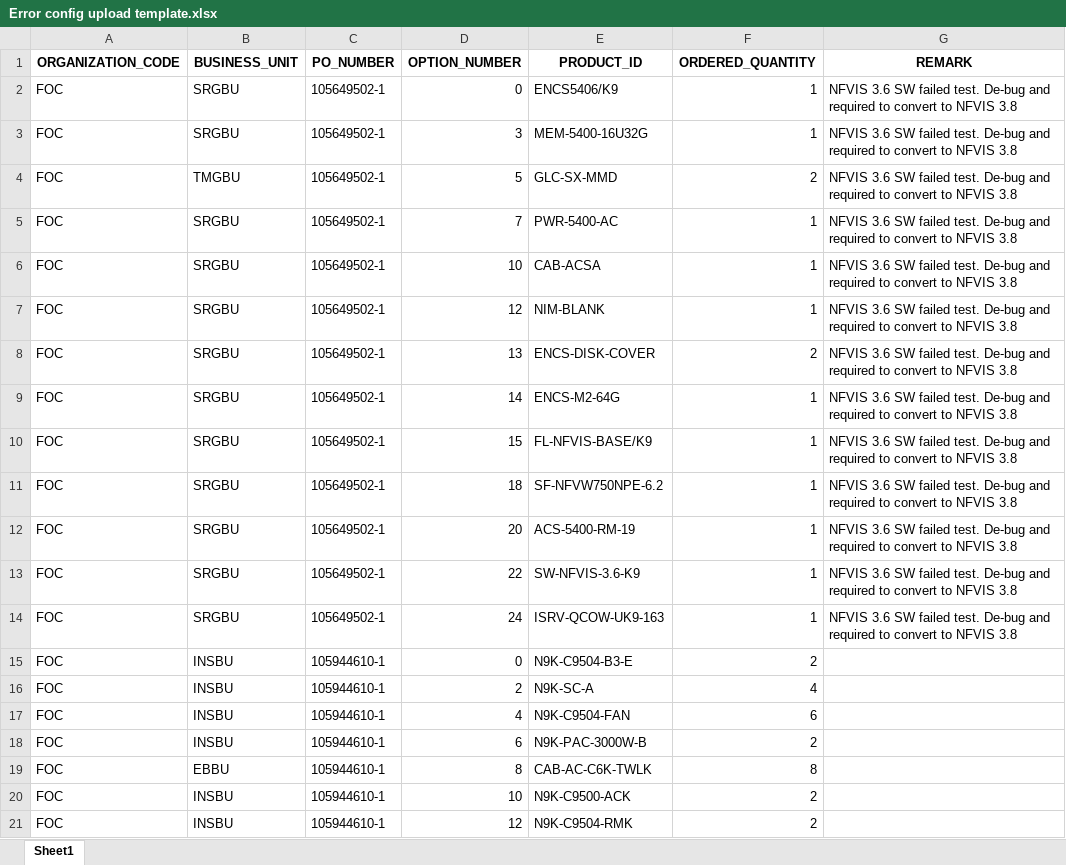
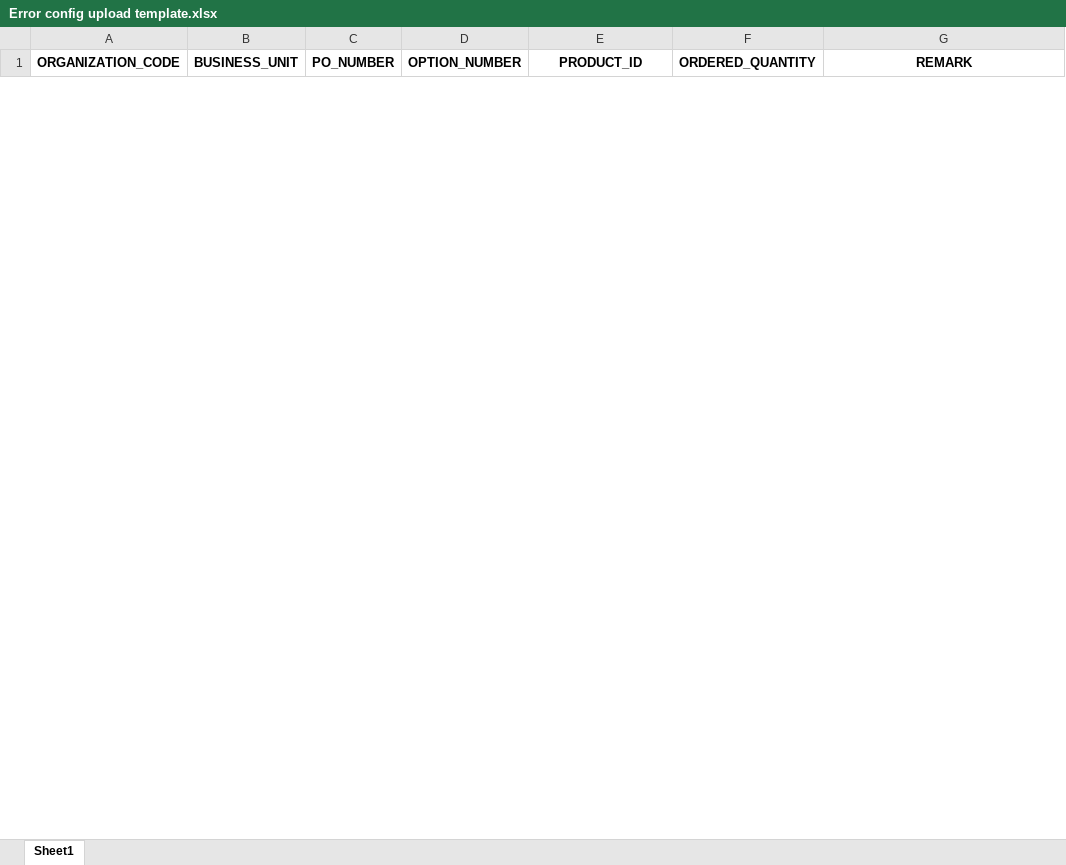
Before and after one commit to kenwang4585/dfpm_tools, an Excel workbook: tracker/Error config upload template.xlsx, sheet Sheet1, drawn as a sheet; only a part is shown; values as stored, in another font and other column widths than the file's, no borders; removed rows and columns are numbered as before the commit, all else as after; the diff covers the shown part only; the diff names each change by its address in the sheet, - before the commit and + after, or states it on an @@ line.

```diff
--- a/tracker/Error config upload template.xlsx (sheet Sheet1)
+++ b/tracker/Error config upload template.xlsx (sheet Sheet1)
-row 2: FOC | SRGBU | 105649502-1 | 0 | ENCS5406/K9 | 1 | NFVIS 3.6 SW failed test. De-bug and required to convert to NFVIS 3.8
-row 3: FOC | SRGBU | 105649502-1 | 3 | MEM-5400-16U32G | 1 | NFVIS 3.6 SW failed test. De-bug and required to convert to NFVIS 3.8
-row 4: FOC | TMGBU | 105649502-1 | 5 | GLC-SX-MMD | 2 | NFVIS 3.6 SW failed test. De-bug and required to convert to NFVIS 3.8
-row 5: FOC | SRGBU | 105649502-1 | 7 | PWR-5400-AC | 1 | NFVIS 3.6 SW failed test. De-bug and required to convert to NFVIS 3.8
-row 6: FOC | SRGBU | 105649502-1 | 10 | CAB-ACSA | 1 | NFVIS 3.6 SW failed test. De-bug and required to convert to NFVIS 3.8
-row 7: FOC | SRGBU | 105649502-1 | 12 | NIM-BLANK | 1 | NFVIS 3.6 SW failed test. De-bug and required to convert to NFVIS 3.8
-row 8: FOC | SRGBU | 105649502-1 | 13 | ENCS-DISK-COVER | 2 | NFVIS 3.6 SW failed test. De-bug and required to convert to NFVIS 3.8
-row 9: FOC | SRGBU | 105649502-1 | 14 | ENCS-M2-64G | 1 | NFVIS 3.6 SW failed test. De-bug and required to convert to NFVIS 3.8
-row 10: FOC | SRGBU | 105649502-1 | 15 | FL-NFVIS-BASE/K9 | 1 | NFVIS 3.6 SW failed test. De-bug and required to convert to NFVIS 3.8
-row 11: FOC | SRGBU | 105649502-1 | 18 | SF-NFVW750NPE-6.2 | 1 | NFVIS 3.6 SW failed test. De-bug and required to convert to NFVIS 3.8
-row 12: FOC | SRGBU | 105649502-1 | 20 | ACS-5400-RM-19 | 1 | NFVIS 3.6 SW failed test. De-bug and required to convert to NFVIS 3.8
-row 13: FOC | SRGBU | 105649502-1 | 22 | SW-NFVIS-3.6-K9 | 1 | NFVIS 3.6 SW failed test. De-bug and required to convert to NFVIS 3.8
-row 14: FOC | SRGBU | 105649502-1 | 24 | ISRV-QCOW-UK9-163 | 1 | NFVIS 3.6 SW failed test. De-bug and required to convert to NFVIS 3.8
-row 15: FOC | INSBU | 105944610-1 | 0 | N9K-C9504-B3-E | 2
-row 16: FOC | INSBU | 105944610-1 | 2 | N9K-SC-A | 4
-row 17: FOC | INSBU | 105944610-1 | 4 | N9K-C9504-FAN | 6
-row 18: FOC | INSBU | 105944610-1 | 6 | N9K-PAC-3000W-B | 2
-row 19: FOC | EBBU | 105944610-1 | 8 | CAB-AC-C6K-TWLK | 8
-row 20: FOC | INSBU | 105944610-1 | 10 | N9K-C9500-ACK | 2
-row 21: FOC | INSBU | 105944610-1 | 12 | N9K-C9504-RMK | 2
```
Also changed, not shown: 2 added rows and 209 removed rows elsewhere in this sheet, 7 other files.
